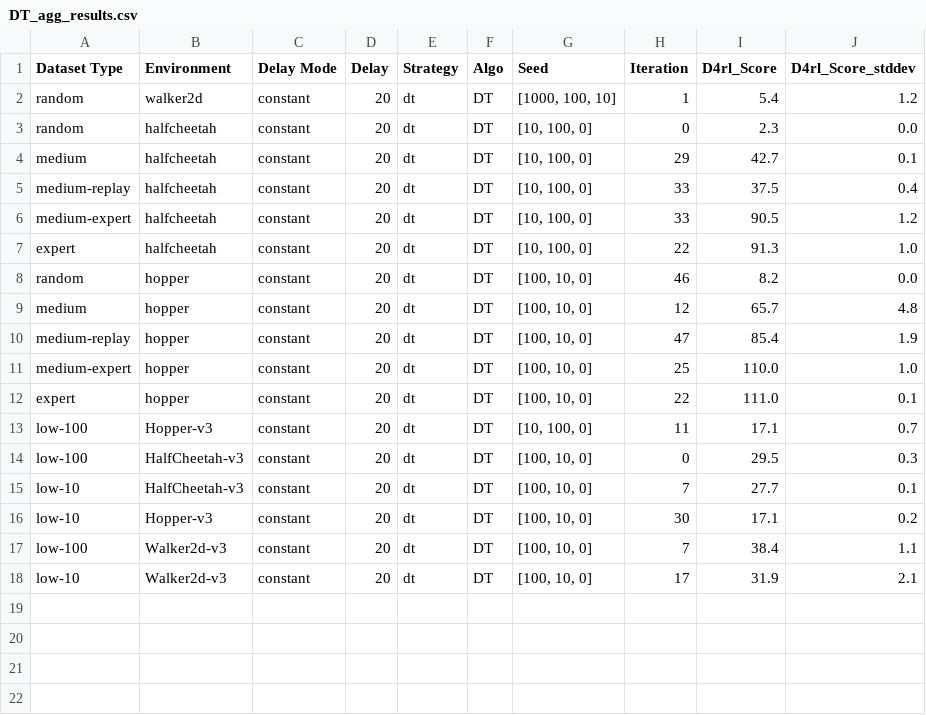
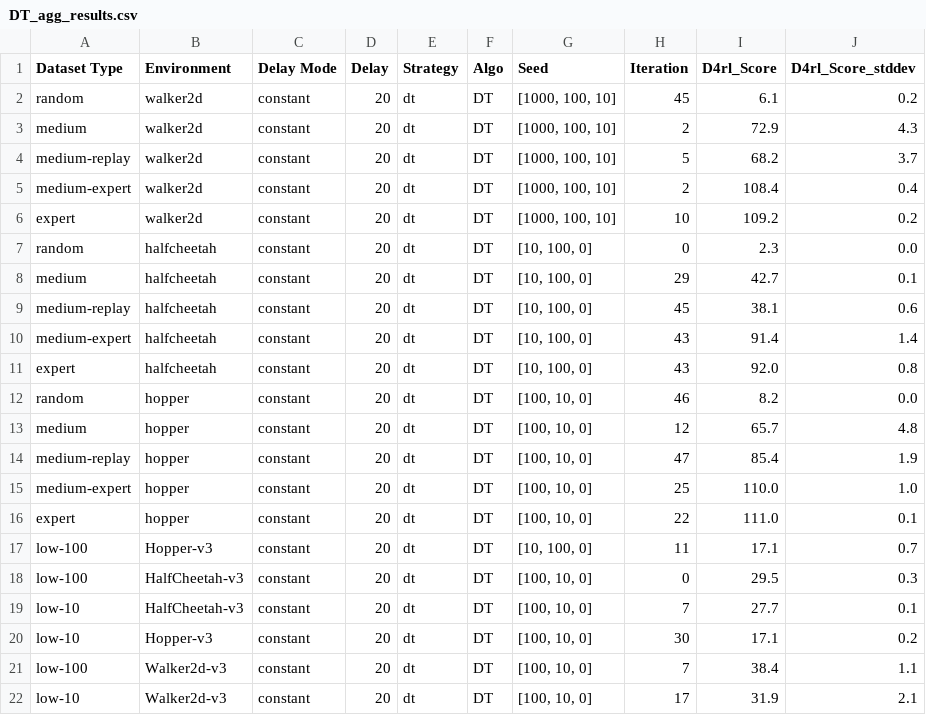
Before and after one commit to RITCHIEHuang/OfflineRLSparseReward, a CSV file: assets/DT_agg_results.csv, drawn as a sheet.

```diff
--- a/assets/DT_agg_results.csv
+++ b/assets/DT_agg_results.csv
@@ -1,8 +1,12 @@
 Dataset Type,Environment,Delay Mode,Delay,Strategy,Algo,Seed,Iteration,D4rl_Score,D4rl_Score_stddev
-random,walker2d,constant,20,dt,DT,"[1000, 100, 10]",1,5.4,1.2
+random,walker2d,constant,20,dt,DT,"[1000, 100, 10]",45,6.1,0.2
+medium,walker2d,constant,20,dt,DT,"[1000, 100, 10]",2,72.9,4.3
+medium-replay,walker2d,constant,20,dt,DT,"[1000, 100, 10]",5,68.2,3.7
+medium-expert,walker2d,constant,20,dt,DT,"[1000, 100, 10]",2,108.4,0.4
+expert,walker2d,constant,20,dt,DT,"[1000, 100, 10]",10,109.2,0.2
 random,halfcheetah,constant,20,dt,DT,"[10, 100, 0]",0,2.3,0.0
 medium,halfcheetah,constant,20,dt,DT,"[10, 100, 0]",29,42.7,0.1
-medium-replay,halfcheetah,constant,20,dt,DT,"[10, 100, 0]",33,37.5,0.4
-medium-expert,halfcheetah,constant,20,dt,DT,"[10, 100, 0]",33,90.5,1.2
-expert,halfcheetah,constant,20,dt,DT,"[10, 100, 0]",22,91.3,1.0
+medium-replay,halfcheetah,constant,20,dt,DT,"[10, 100, 0]",45,38.1,0.6
+medium-expert,halfcheetah,constant,20,dt,DT,"[10, 100, 0]",43,91.4,1.4
+expert,halfcheetah,constant,20,dt,DT,"[10, 100, 0]",43,92.0,0.8
 random,hopper,constant,20,dt,DT,"[100, 10, 0]",46,8.2,0.0
```
Also changed, not shown: 19 other files.
